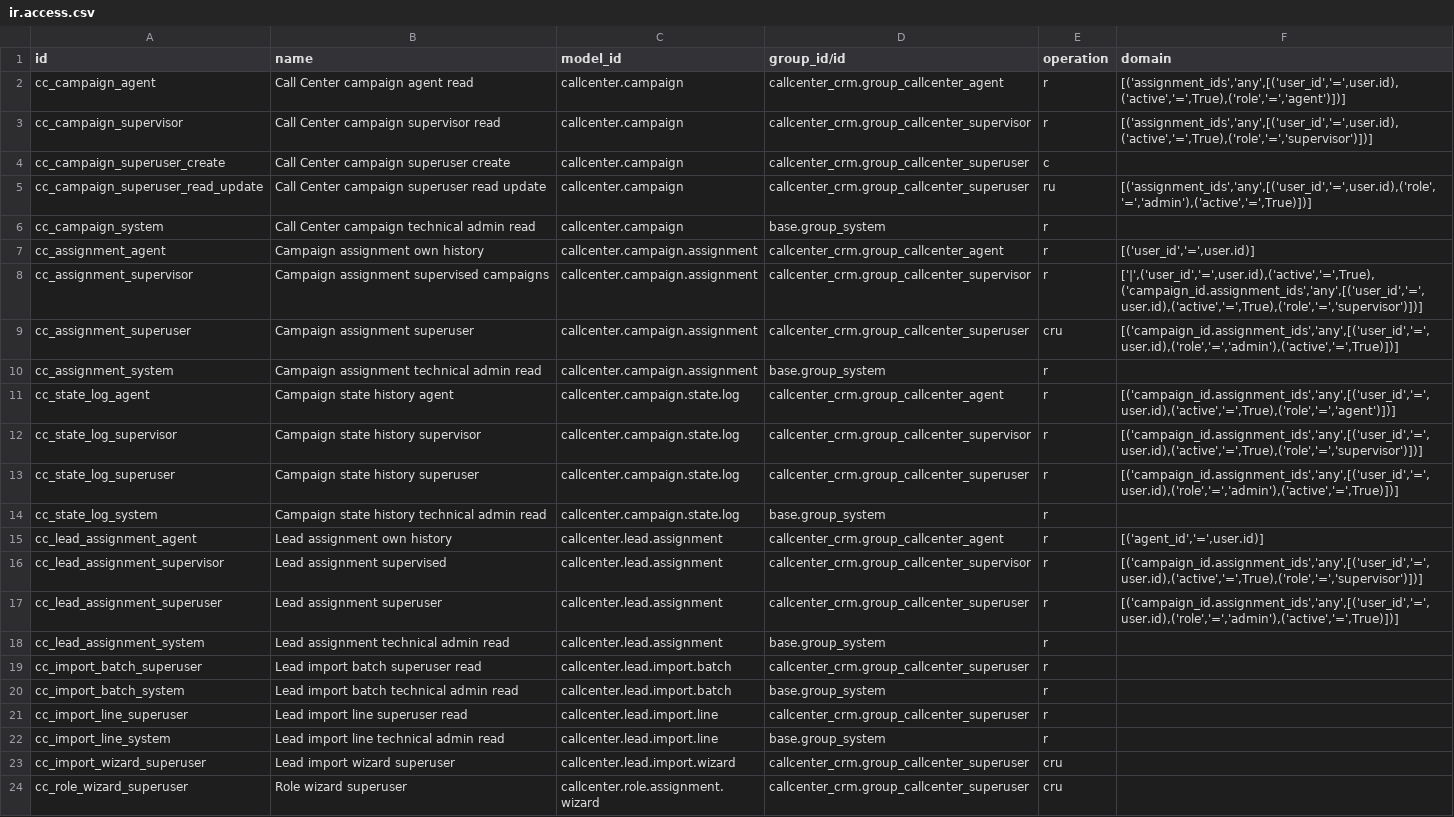
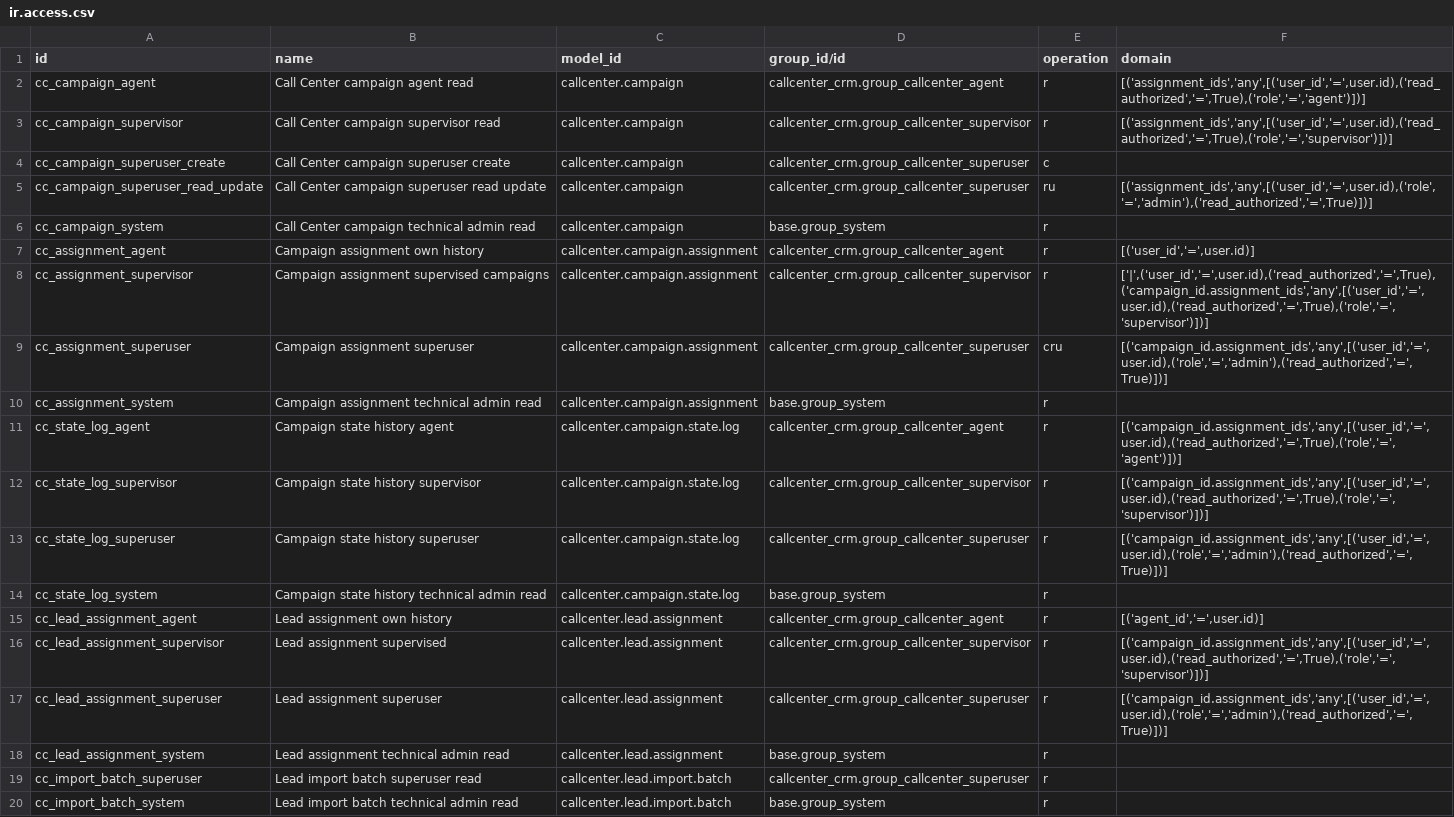
Before and after one commit to appolon1908/Odoo, a CSV file: odoo20-addons/callcenter_crm/security/ir.access.csv, drawn as a sheet; only a part is shown; the shorter side is filled out with more unchanged rows; the diff covers the shown part only.

Commit message:
fix(odoo20): preserve approved closed-campaign history without revocation bypass
Separate active assignment visibility from read-only campaign-closure history. Only the terminal campaign lifecycle can grant historical read authority; direct revocations remain denied. Keep campaign-scoped ORM write guards and extend regression tests.

```diff
--- a/odoo20-addons/callcenter_crm/security/ir.access.csv
+++ b/odoo20-addons/callcenter_crm/security/ir.access.csv
@@ -1,18 +1,18 @@
 id,name,model_id,group_id/id,operation,domain
-cc_campaign_agent,Call Center campaign agent read,callcenter.campaign,callcenter_crm.group_callcenter_agent,r,"[('assignment_ids','any',[('user_id','=',user.id),('active','=',True),('role','=','agent')])]"
-cc_campaign_supervisor,Call Center campaign supervisor read,callcenter.campaign,callcenter_crm.group_callcenter_supervisor,r,"[('assignment_ids','any',[('user_id','=',user.id),('active','=',True),('role','=','supervisor')])]"
+cc_campaign_agent,Call Center campaign agent read,callcenter.campaign,callcenter_crm.group_callcenter_agent,r,"[('assignment_ids','any',[('user_id','=',user.id),('read_authorized','=',True),('role','=','agent')])]"
+cc_campaign_supervisor,Call Center campaign supervisor read,callcenter.campaign,callcenter_crm.group_callcenter_supervisor,r,"[('assignment_ids','any',[('user_id','=',user.id),('read_authorized','=',True),('role','=','supervisor')])]"
 cc_campaign_superuser_create,Call Center campaign superuser create,callcenter.campaign,callcenter_crm.group_callcenter_superuser,c,
-cc_campaign_superuser_read_update,Call Center campaign superuser read update,callcenter.campaign,callcenter_crm.group_callcenter_superuser,ru,"[('assignment_ids','any',[('user_id','=',user.id),('role','=','admin'),('active','=',True)])]"
+cc_campaign_superuser_read_update,Call Center campaign superuser read update,callcenter.campaign,callcenter_crm.group_callcenter_superuser,ru,"[('assignment_ids','any',[('user_id','=',user.id),('role','=','admin'),('read_authorized','=',True)])]"
 cc_campaign_system,Call Center campaign technical admin read,callcenter.campaign,base.group_system,r,
 cc_assignment_agent,Campaign assignment own history,callcenter.campaign.assignment,callcenter_crm.group_callcenter_agent,r,"[('user_id','=',user.id)]"
-cc_assignment_supervisor,Campaign assignment supervised campaigns,callcenter.campaign.assignment,callcenter_crm.group_callcenter_supervisor,r,"['|',('user_id','=',user.id),('active','=',True),('campaign_id.assignment_ids','any',[('user_id','=',user.id),('active','=',True),('role','=','supervisor')])]"
-cc_assignment_superuser,Campaign assignment superuser,callcenter.campaign.assignment,callcenter_crm.group_callcenter_superuser,cru,"[('campaign_id.assignment_ids','any',[('user_id','=',user.id),('role','=','admin'),('active','=',True)])]"
+cc_assignment_supervisor,Campaign assignment supervised campaigns,callcenter.campaign.assignment,callcenter_crm.group_callcenter_supervisor,r,"['|',('user_id','=',user.id),('read_authorized','=',True),('campaign_id.assignment_ids','any',[('user_id','=',user.id),('read_authorized','=',True),('role','=','supervisor')])]"
+cc_assignment_superuser,Campaign assignment superuser,callcenter.campaign.assignment,callcenter_crm.group_callcenter_superuser,cru,"[('campaign_id.assignment_ids','any',[('user_id','=',user.id),('role','=','admin'),('read_authorized','=',True)])]"
 cc_assignment_system,Campaign assignment technical admin read,callcenter.campaign.assignment,base.group_system,r,
-cc_state_log_agent,Campaign state history agent,callcenter.campaign.state.log,callcenter_crm.group_callcenter_agent,r,"[('campaign_id.assignment_ids','any',[('user_id','=',user.id),('active','=',True),('role','=','agent')])]"
-cc_state_log_supervisor,Campaign state history supervisor,callcenter.campaign.state.log,callcenter_crm.group_callcenter_supervisor,r,"[('campaign_id.assignment_ids','any',[('user_id','=',user.id),('active','=',True),('role','=','supervisor')])]"
-cc_state_log_superuser,Campaign state history superuser,callcenter.campaign.state.log,callcenter_crm.group_callcenter_superuser,r,"[('campaign_id.assignment_ids','any',[('user_id','=',user.id),('role','=','admin'),('active','=',True)])]"
+cc_state_log_agent,Campaign state history agent,callcenter.campaign.state.log,callcenter_crm.group_callcenter_agent,r,"[('campaign_id.assignment_ids','any',[('user_id','=',user.id),('read_authorized','=',True),('role','=','agent')])]"
+cc_state_log_supervisor,Campaign state history supervisor,callcenter.campaign.state.log,callcenter_crm.group_callcenter_supervisor,r,"[('campaign_id.assignment_ids','any',[('user_id','=',user.id),('read_authorized','=',True),('role','=','supervisor')])]"
+cc_state_log_superuser,Campaign state history superuser,callcenter.campaign.state.log,callcenter_crm.group_callcenter_superuser,r,"[('campaign_id.assignment_ids','any',[('user_id','=',user.id),('role','=','admin'),('read_authorized','=',True)])]"
 cc_state_log_system,Campaign state history technical admin read,callcenter.campaign.state.log,base.group_system,r,
 cc_lead_assignment_agent,Lead assignment own history,callcenter.lead.assignment,callcenter_crm.group_callcenter_agent,r,"[('agent_id','=',user.id)]"
-cc_lead_assignment_supervisor,Lead assignment supervised,callcenter.lead.assignment,callcenter_crm.group_callcenter_supervisor,r,"[('campaign_id.assignment_ids','any',[('user_id','=',user.id),('active','=',True),('role','=','supervisor')])]"
-cc_lead_assignment_superuser,Lead assignment superuser,callcenter.lead.assignment,callcenter_crm.group_callcenter_superuser,r,"[('campaign_id.assignment_ids','any',[('user_id','=',user.id),('role','=','admin'),('active','=',True)])]"
+cc_lead_assignment_supervisor,Lead assignment supervised,callcenter.lead.assignment,callcenter_crm.group_callcenter_supervisor,r,"[('campaign_id.assignment_ids','any',[('user_id','=',user.id),('read_authorized','=',True),('role','=','supervisor')])]"
+cc_lead_assignment_superuser,Lead assignment superuser,callcenter.lead.assignment,callcenter_crm.group_callcenter_superuser,r,"[('campaign_id.assignment_ids','any',[('user_id','=',user.id),('role','=','admin'),('read_authorized','=',True)])]"
 cc_lead_assignment_system,Lead assignment technical admin read,callcenter.lead.assignment,base.group_system,r,
```
Also changed, not shown: 11 edited cells elsewhere in this file, 3 other files.
